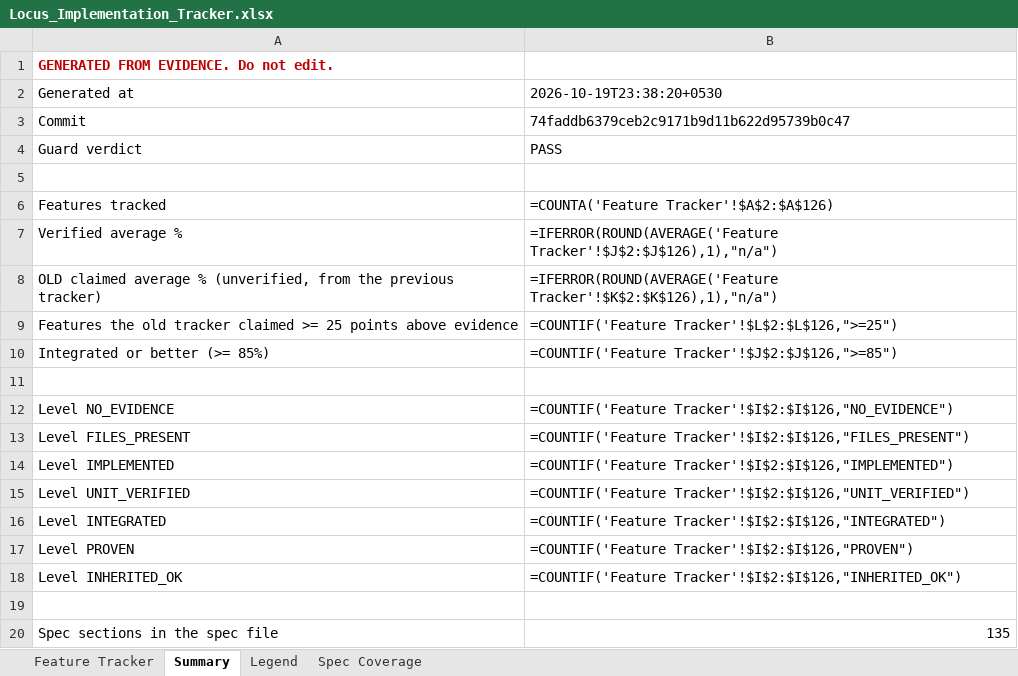
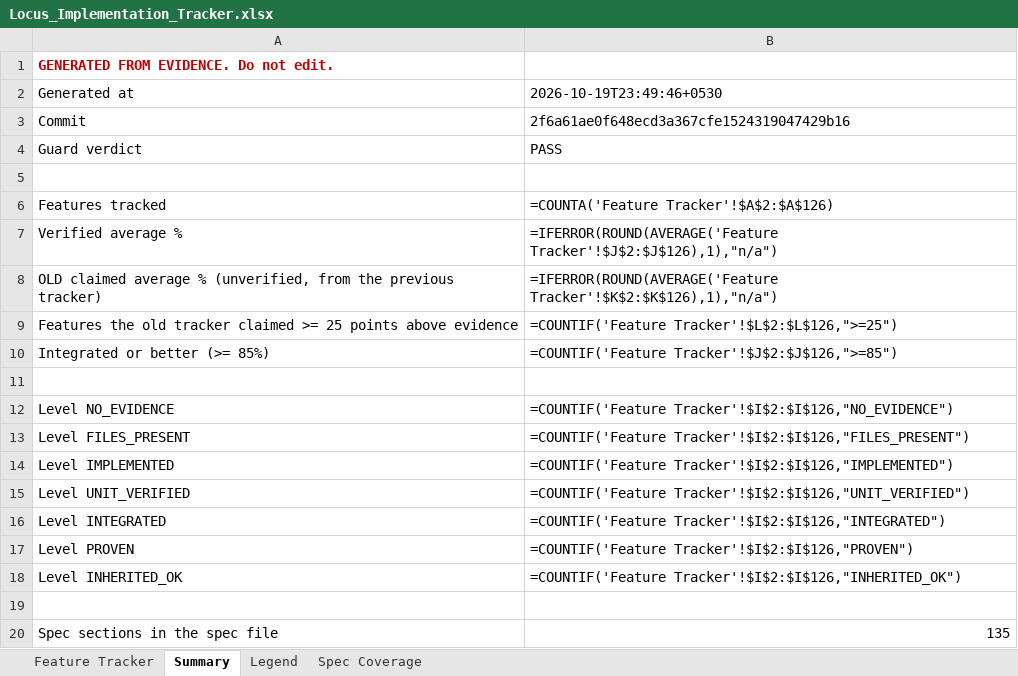
Before and after one commit to Shivamxp23/Locus-OS, an Excel workbook: .keysndocs/Documentation/Implementation Plans/Implementation Report/Locus_Implementation_Tracker.xlsx, sheet Summary, drawn as a sheet; values as stored, in another font and other column widths than the file's, no borders; formulas without a stored value are shown as written; the diff names each change by its address in the sheet, - before the commit and + after, or states it on an @@ line.

```diff
--- a/.keysndocs/Documentation/Implementation Plans/Implementation Report/Locus_Implementation_Tracker.xlsx (sheet Summary)
+++ b/.keysndocs/Documentation/Implementation Plans/Implementation Report/Locus_Implementation_Tracker.xlsx (sheet Summary)
-B2: 2026-10-19T23:38:20+0530
+B2: 2026-10-19T23:49:46+0530
-B3: 74faddb6379ceb2c9171b9d11b622d95739b0c47
+B3: 2f6a61ae0f648ecd3a367cfe1524319047429b16
```
Also changed, not shown: sheet Feature Tracker, 3 other files.
